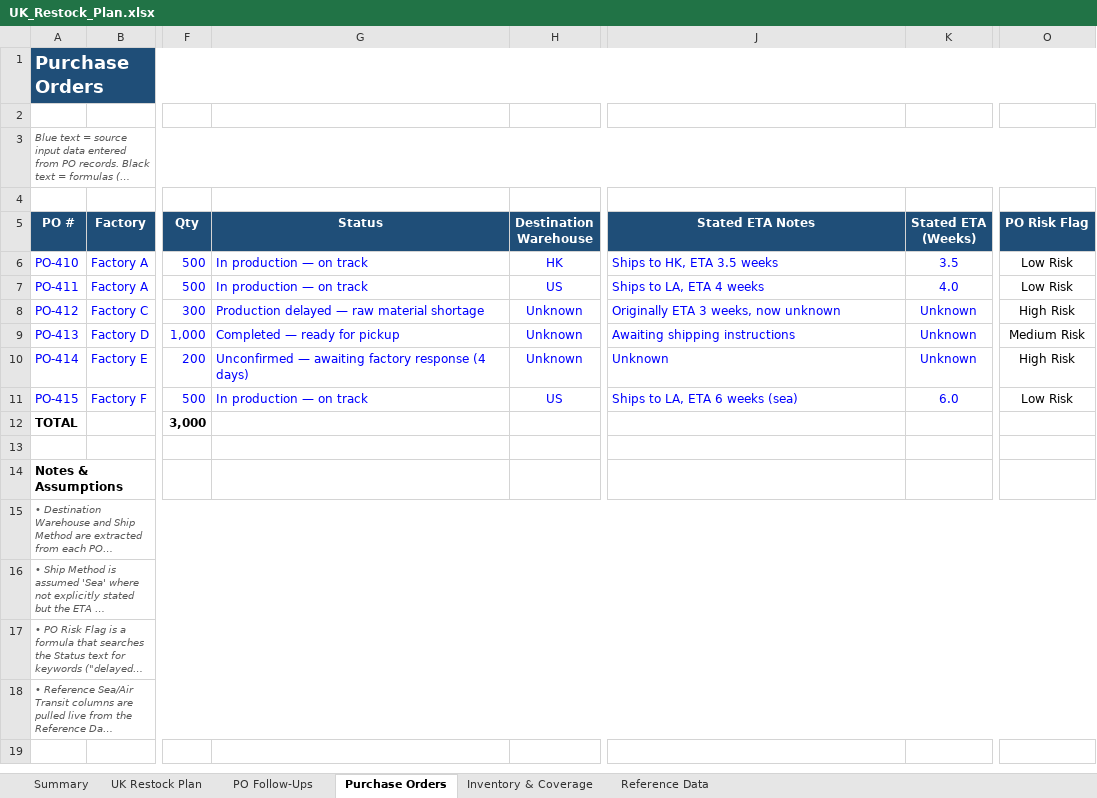
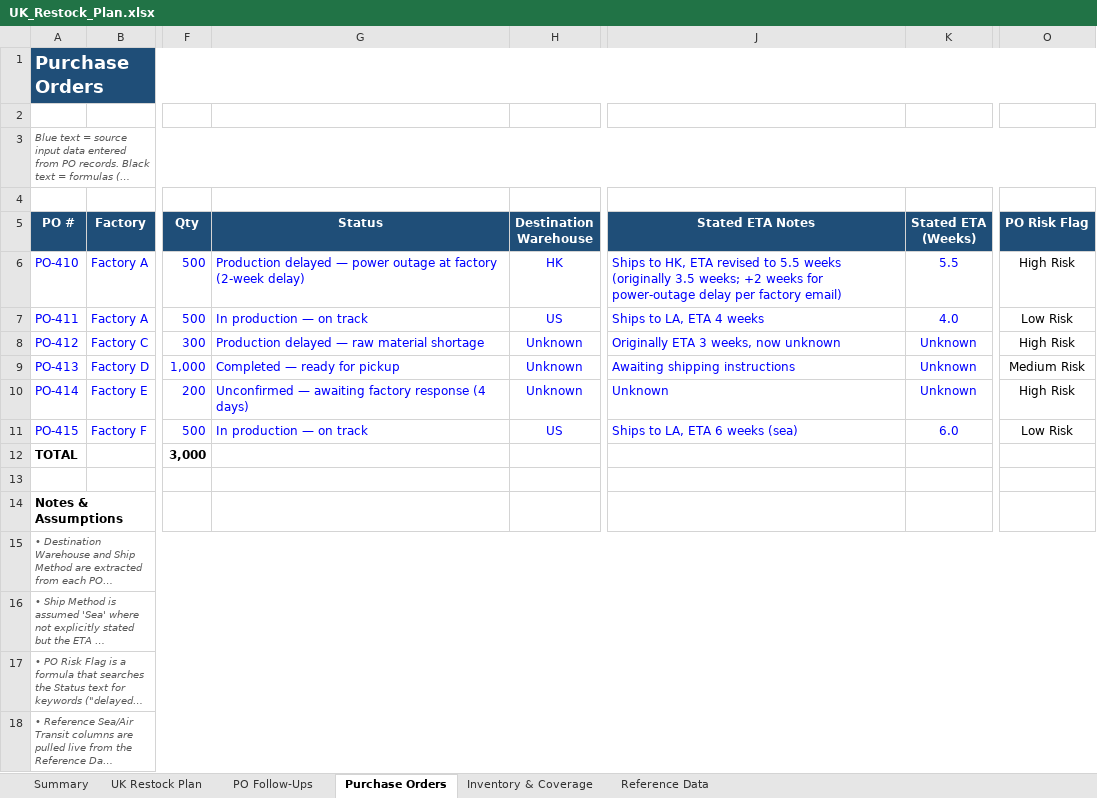
Before and after one commit to allysprint1/Build-Plan, an Excel workbook: UK_Restock_Plan.xlsx, sheet Purchase Orders, drawn as a sheet; only a part is shown, gaps mark what is left out; long unchanged cells end in …; values as stored, in another font and other column widths than the file's, no borders; conditional formats not drawn; the diff names each change by its address in the sheet, - before the commit and + after, or states it on an @@ line.

```diff
--- a/UK_Restock_Plan.xlsx (sheet Purchase Orders)
+++ b/UK_Restock_Plan.xlsx (sheet Purchase Orders)
-G6 (Status): In production — on track
+G6 (Status): Production delayed — power outage at factory (2-week delay)
-J6 (Stated ETA Notes): …HK, ETA 3.5 weeks
+J6 (Stated ETA Notes): …HK, ETA revised to 5.5 weeks (originally 3.5 weeks; +2 weeks for power-outage delay per factory email)
-K6 (Stated ETA (Weeks)): 3.5
+K6 (Stated ETA (Weeks)): 5.5
-O6 (PO Risk Flag): Low Risk
+O6 (PO Risk Flag): High Risk
```
Also changed, not shown: sheet UK Restock Plan, sheet Summary, sheet PO Follow-Ups.
